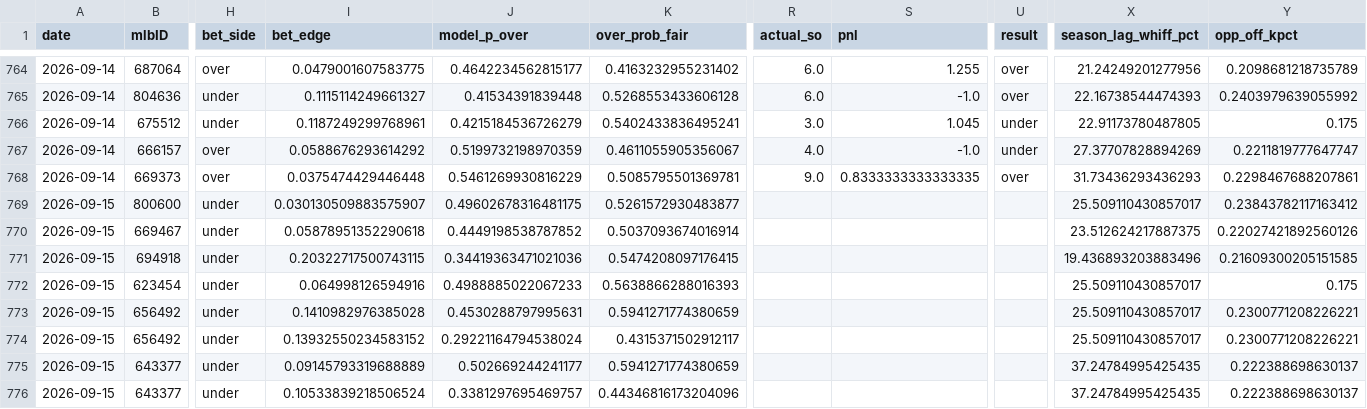
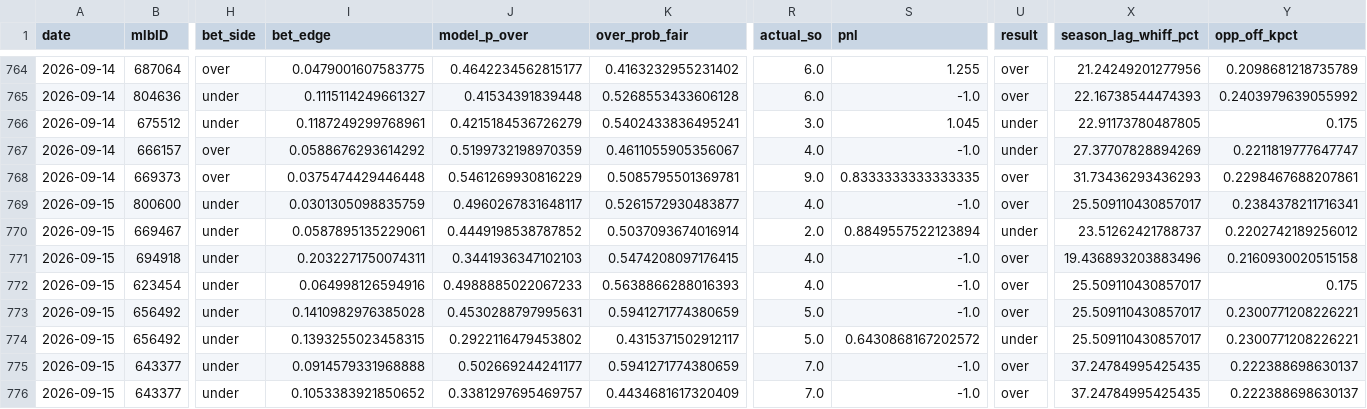
Before and after one commit to jackgoad05-afk/mlb-k-props, a CSV file: output/ks_paper_ledger.csv, drawn as a sheet; only a part is shown, gaps mark what is left out; the diff covers the shown part only; the diff names each change by its address in the sheet, - before the commit and + after, or states it on an @@ line.

```diff
--- a/output/ks_paper_ledger.csv
+++ b/output/ks_paper_ledger.csv
-I769 (bet_edge): 0.030130509883575907
+I769 (bet_edge): 0.0301305098835759
-J769 (model_p_over): 0.49602678316481175
+J769 (model_p_over): 0.4960267831648117
-R769 (actual_so): (empty)
+R769 (actual_so): 4.0
-S769 (pnl): (empty)
+S769 (pnl): -1.0
-U769 (result): (empty)
+U769 (result): over
-Y769 (opp_off_kpct): 0.23843782117163412
+Y769 (opp_off_kpct): 0.2384378211716341
-I770 (bet_edge): 0.05878951352290618
+I770 (bet_edge): 0.0587895135229061
-R770 (actual_so): (empty)
+R770 (actual_so): 2.0
-S770 (pnl): (empty)
+S770 (pnl): 0.8849557522123894
-U770 (result): (empty)
+U770 (result): under
-X770 (season_lag_whiff_pct): 23.512624217887375
+X770 (season_lag_whiff_pct): 23.51262421788737
-Y770 (opp_off_kpct): 0.22027421892560126
+Y770 (opp_off_kpct): 0.2202742189256012
-I771 (bet_edge): 0.20322717500743115
+I771 (bet_edge): 0.2032271750074311
-J771 (model_p_over): 0.34419363471021036
+J771 (model_p_over): 0.3441936347102103
-R771:R772 (actual_so): (empty)
+R771:R772 (actual_so): 4.0
-S771:S773 (pnl): (empty)
+S771:S773 (pnl): -1.0
-U771:U773 (result): (empty)
+U771:U773 (result): over
-Y771 (opp_off_kpct): 0.21609300205151585
+Y771 (opp_off_kpct): 0.2160930020515158
-R773:R774 (actual_so): (empty)
+R773:R774 (actual_so): 5.0
-I774 (bet_edge): 0.13932550234583152
+I774 (bet_edge): 0.1393255023458315
-J774 (model_p_over): 0.29221164794538024
+J774 (model_p_over): 0.2922116479453802
-S774 (pnl): (empty)
+S774 (pnl): 0.6430868167202572
-U774 (result): (empty)
+U774 (result): under
-I775 (bet_edge): 0.09145793319688889
+I775 (bet_edge): 0.0914579331968888
-R775:R776 (actual_so): (empty)
+R775:R776 (actual_so): 7.0
-S775:S776 (pnl): (empty)
+S775:S776 (pnl): -1.0
-U775:U776 (result): (empty)
+U775:U776 (result): over
-I776 (bet_edge): 0.10533839218506524
+I776 (bet_edge): 0.1053383921850652
-K776 (over_prob_fair): 0.44346816173204096
+K776 (over_prob_fair): 0.4434681617320409
```
Also changed, not shown: 55 edited cells elsewhere in this file, data/raw/pitcher_gamelogs_2026.csv, output/ml_predictions_ledger.csv, 1 other file.
